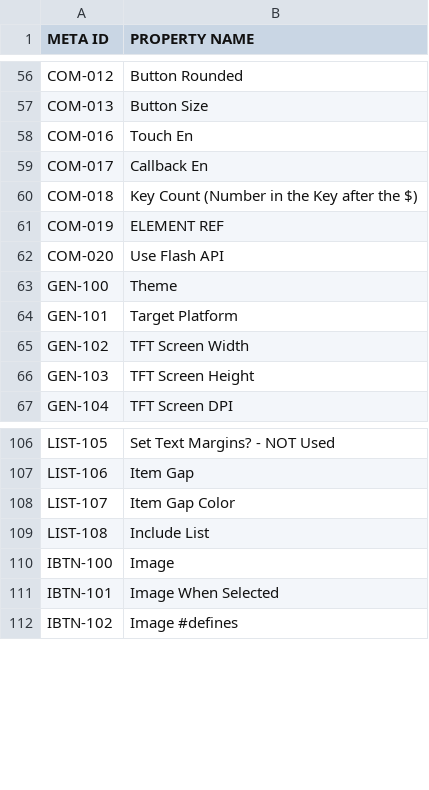
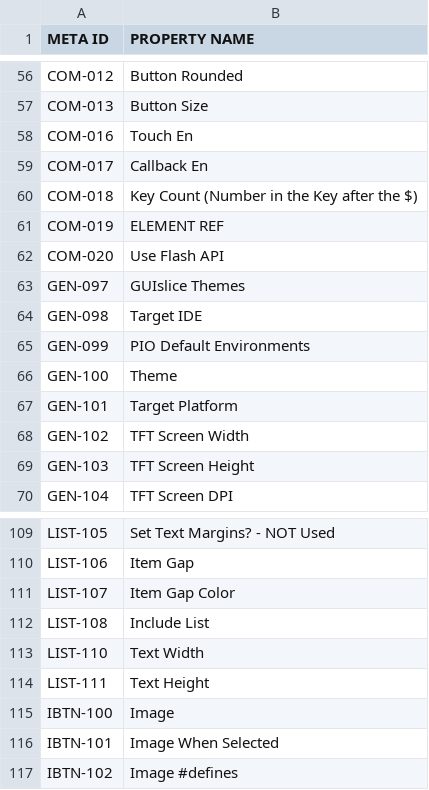
Before and after one commit to ImpulseAdventure/GUIslice-Builder, a CSV file: builder/src/main/java/resources/templates/meta_ids.csv, drawn as a sheet; only a part is shown, gaps mark what is left out; the diff names each change by its address in the sheet, - before the commit and + after, or states it on an @@ line.

Commit message:
bug fixes for themes

```diff
--- a/builder/src/main/java/resources/templates/meta_ids.csv
+++ b/builder/src/main/java/resources/templates/meta_ids.csv
+row 63: GEN-097 | GUIslice Themes
+row 64: GEN-098 | Target IDE
+row 65: GEN-099 | PIO Default Environments
+row 113: LIST-110 | Text Width
+row 114: LIST-111 | Text Height
```
Also changed, not shown: 29 other files.
